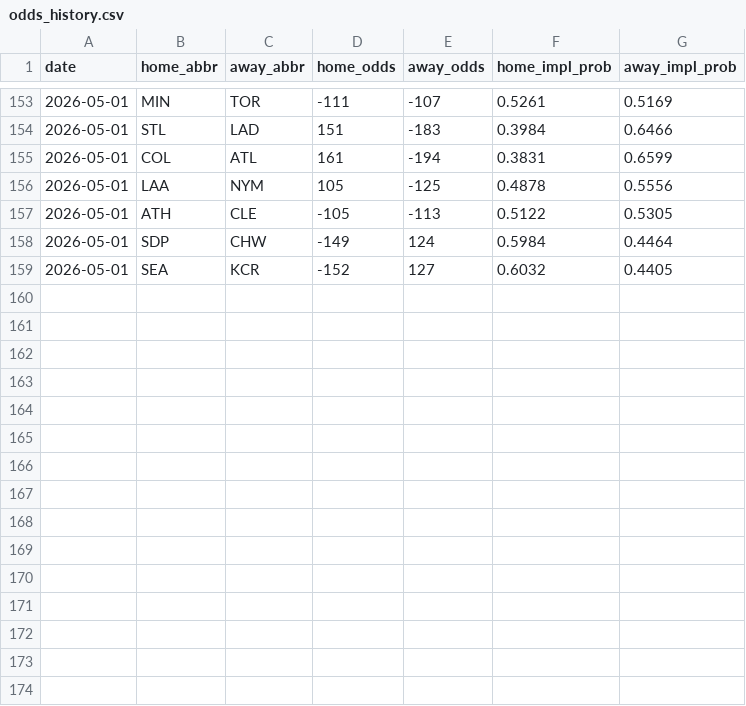
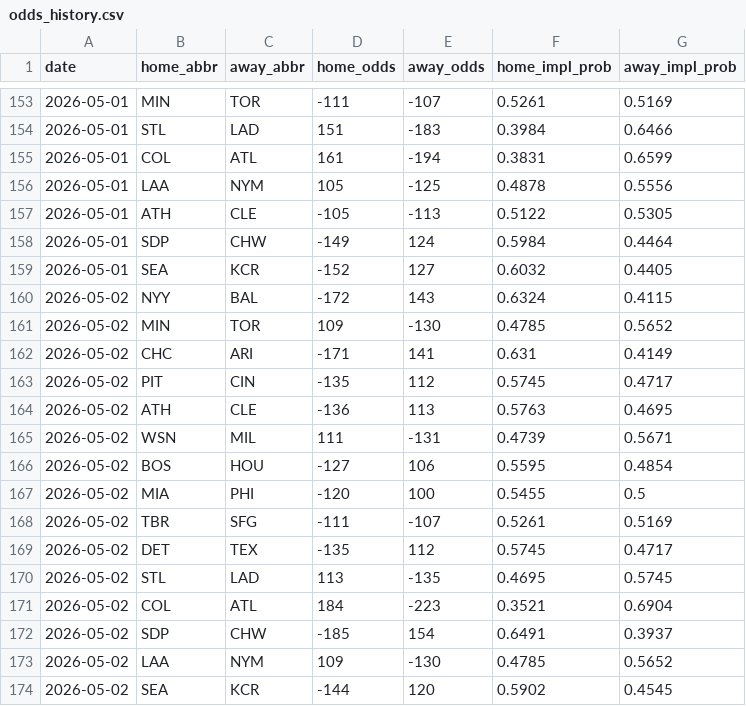
Before and after one commit to codys19/mlb-predictormlb-predictor, a CSV file: raw/odds_history.csv, drawn as a sheet; only a part is shown, gaps mark what is left out; the diff names each change by its address in the sheet, - before the commit and + after, or states it on an @@ line.

```diff
--- a/raw/odds_history.csv
+++ b/raw/odds_history.csv
+row 160: 2026-05-02 | NYY | BAL | -172 | 143 | 0.6324 | 0.4115
+row 161: 2026-05-02 | MIN | TOR | 109 | -130 | 0.4785 | 0.5652
+row 162: 2026-05-02 | CHC | ARI | -171 | 141 | 0.631 | 0.4149
+row 163: 2026-05-02 | PIT | CIN | -135 | 112 | 0.5745 | 0.4717
+row 164: 2026-05-02 | ATH | CLE | -136 | 113 | 0.5763 | 0.4695
+row 165: 2026-05-02 | WSN | MIL | 111 | -131 | 0.4739 | 0.5671
+row 166: 2026-05-02 | BOS | HOU | -127 | 106 | 0.5595 | 0.4854
+row 167: 2026-05-02 | MIA | PHI | -120 | 100 | 0.5455 | 0.5
+row 168: 2026-05-02 | TBR | SFG | -111 | -107 | 0.5261 | 0.5169
+row 169: 2026-05-02 | DET | TEX | -135 | 112 | 0.5745 | 0.4717
+row 170: 2026-05-02 | STL | LAD | 113 | -135 | 0.4695 | 0.5745
+row 171: 2026-05-02 | COL | ATL | 184 | -223 | 0.3521 | 0.6904
+row 172: 2026-05-02 | SDP | CHW | -185 | 154 | 0.6491 | 0.3937
+row 173: 2026-05-02 | LAA | NYM | 109 | -130 | 0.4785 | 0.5652
+row 174: 2026-05-02 | SEA | KCR | -144 | 120 | 0.5902 | 0.4545
```
Also changed, not shown: 4 other files.
